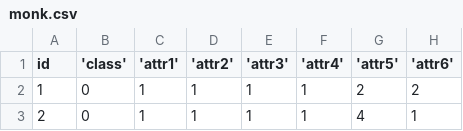
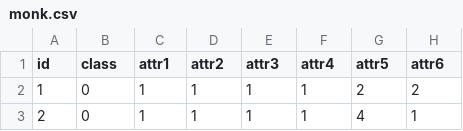
Before and after one commit to ikedss/EnsemblePruneFH, a CSV file: Bases/monk+s+problems/monk.csv, drawn as a sheet; only a part is shown.

Commit message:
Add files via upload

```diff
--- a/Bases/monk+s+problems/monk.csv
+++ b/Bases/monk+s+problems/monk.csv
@@ -1,2 +1,2 @@
-id,'class','attr1','attr2','attr3','attr4','attr5','attr6'
+id,class,attr1,attr2,attr3,attr4,attr5,attr6
 1,0,1,1,1,1,2,2
```
